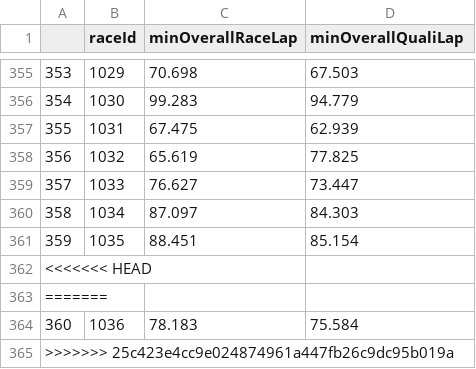
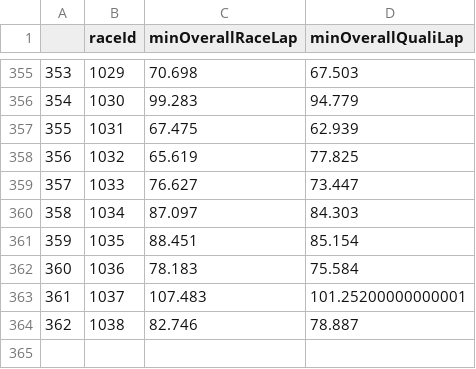
Before and after one commit to abcdefg781/f1.github.io, a CSV file: f1db_csv/min_laps.csv, drawn as a sheet; only a part is shown, gaps mark what is left out; removed rows and columns are numbered as before the commit, all else as after; the diff names each change by its address in the sheet, - before the commit and + after, or states it on an @@ line.

```diff
--- a/f1db_csv/min_laps.csv
+++ b/f1db_csv/min_laps.csv
-row 362: <<<<<<< HEAD
-row 363: =======
@@ column A renumbered in row 363 @@
-B363 (raceId): (empty)
+B363 (raceId): 1037
-C363 (minOverallRaceLap): (empty)
+C363 (minOverallRaceLap): 107.483
-D363 (minOverallQualiLap): (empty)
+D363 (minOverallQualiLap): 101.25200000000001
+row 364: 362 | 1038 | 82.746 | 78.887
```
Also changed, not shown: f1db_csv/driver_history.csv, f1db_csv/qualifying.csv, 6 other files.
